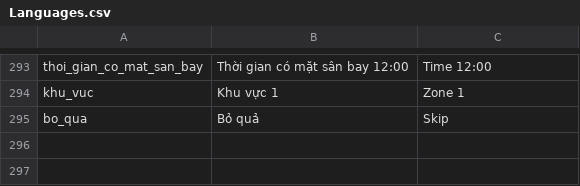
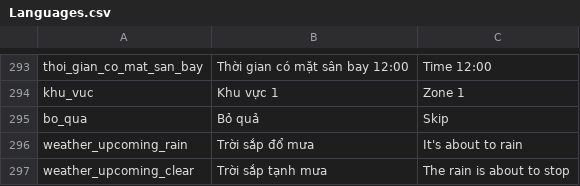
Before and after one commit to Fjnnn2907/TauCaNuoiNha, a CSV file: Assets/_Scripts/Language/Languages.csv, drawn as a sheet; only a part is shown, gaps mark what is left out.

Commit message:
update weather part 1

```diff
--- a/Assets/_Scripts/Language/Languages.csv
+++ b/Assets/_Scripts/Language/Languages.csv
@@ -299 +299,3 @@ khu_vuc,Khu vực 1,Zone 1
 bo_qua,Bỏ quả,Skip
+weather_upcoming_rain,Trời sắp đổ mưa,It's about to rain
+weather_upcoming_clear,Trời sắp tạnh mưa,The rain is about to stop
```
Also changed, not shown: 9 other files.
